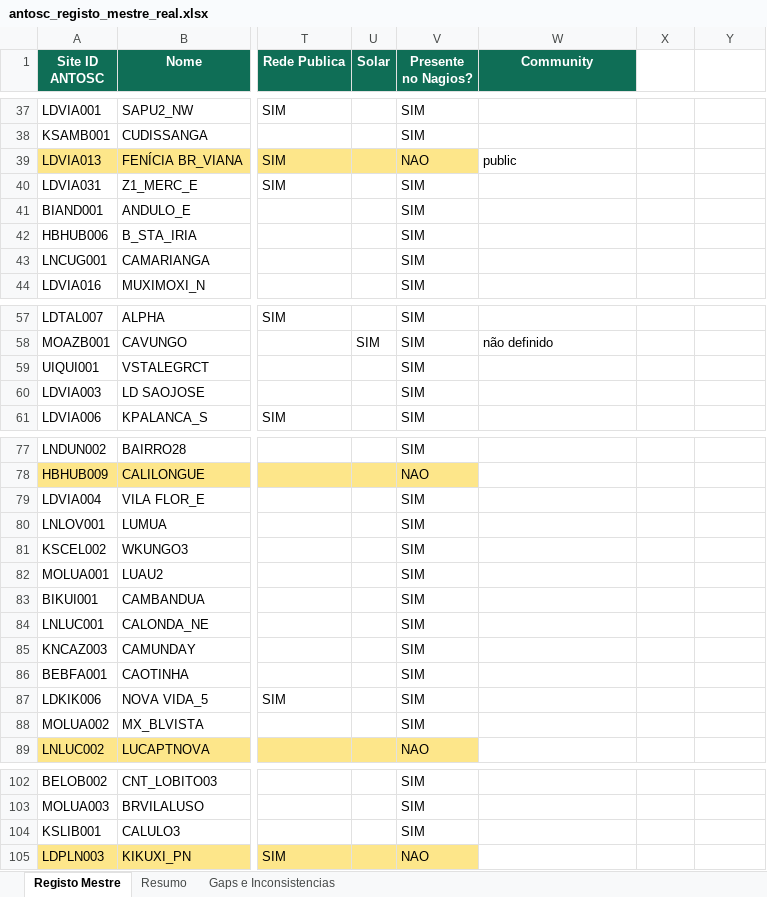
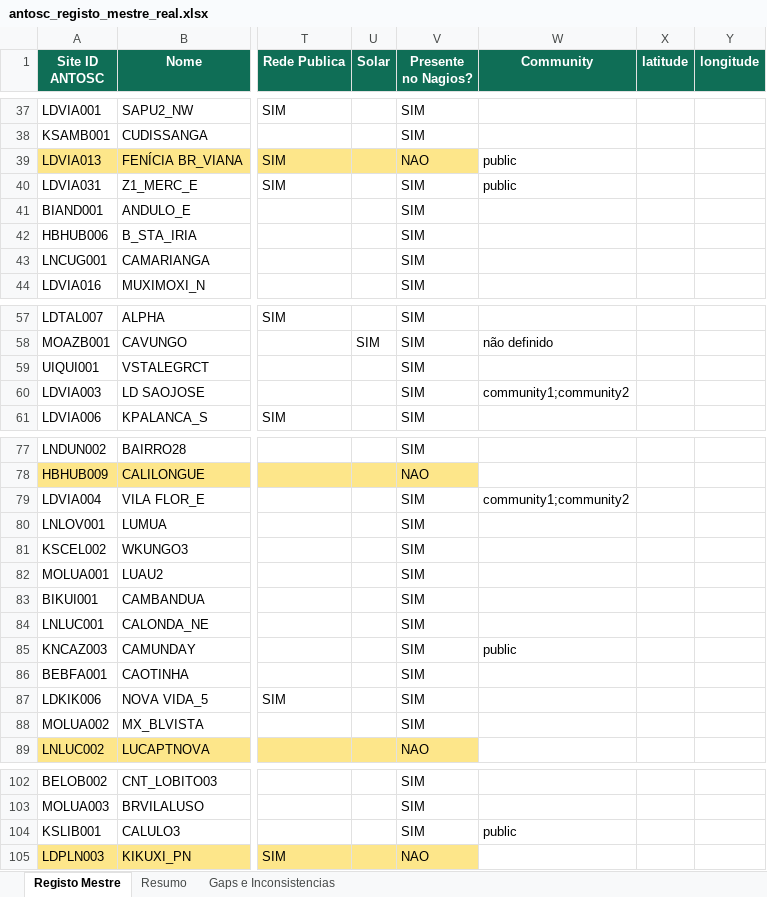
Before and after one commit to lemos-pedro/Antosc, an Excel workbook: teste/antosc_registo_mestre_real.xlsx, sheet Registo Mestre, drawn as a sheet; only a part is shown, gaps mark what is left out; values as stored, in another font and other column widths than the file's, no borders; the diff covers the shown part only; the diff names each change by its address in the sheet, - before the commit and + after, or states it on an @@ line.

```diff
--- a/teste/antosc_registo_mestre_real.xlsx (sheet Registo Mestre)
+++ b/teste/antosc_registo_mestre_real.xlsx (sheet Registo Mestre)
-X1: (empty)
+X1: latitude
-X1:Y1 fill: none
+X1:Y1 fill: #0F6E56
-Y1: (empty)
+Y1: longitude
-W40 (Community): (empty)
+W40 (Community): public
-W60 (Community): (empty)
+W60 (Community): community1;community2
-W79 (Community): (empty)
+W79 (Community): community1;community2
-W85 (Community): (empty)
+W85 (Community): public
-W104 (Community): (empty)
+W104 (Community): public
```
Also changed, not shown: 11 edited cells elsewhere in this sheet, 39 other files.
